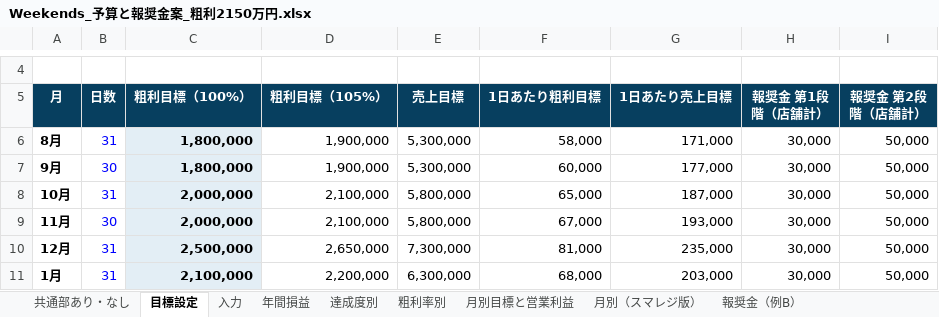
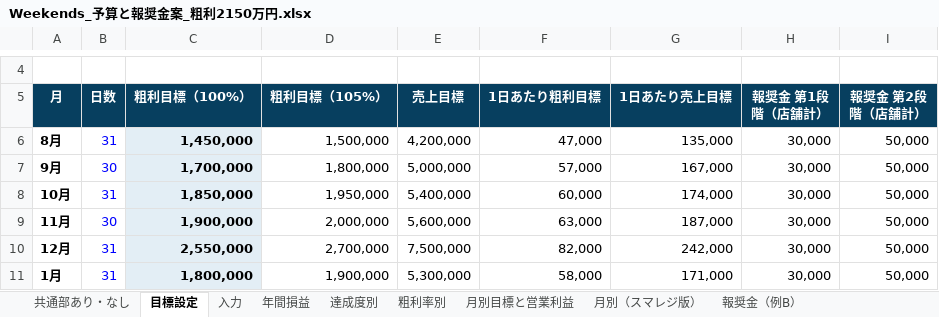
Before and after one commit to ayataka20/margin-calculator, an Excel workbook: excel/Weekends_予算と報奨金案_粗利2150万円.xlsx, sheet 目標設定, drawn as a sheet; only a part is shown, gaps mark what is left out; values as stored, in another font and other column widths than the file's, no borders; the diff covers the shown part only; the diff names each change by its address in the sheet, - before the commit and + after, or states it on an @@ line.

```diff
--- a/excel/Weekends_予算と報奨金案_粗利2150万円.xlsx (sheet 目標設定)
+++ b/excel/Weekends_予算と報奨金案_粗利2150万円.xlsx (sheet 目標設定)
-C6 (粗利目標（100%）): 1,800,000
+C6 (粗利目標（100%）): 1,450,000
-D6 (粗利目標（105%）): 1,900,000
+D6 (粗利目標（105%）): 1,500,000
-E6 (売上目標): 5,300,000
+E6 (売上目標): 4,200,000
-F6 (1日あたり粗利目標): 58,000
+F6 (1日あたり粗利目標): 47,000
-G6 (1日あたり売上目標): 171,000
+G6 (1日あたり売上目標): 135,000
-C7 (粗利目標（100%）): 1,800,000
+C7 (粗利目標（100%）): 1,700,000
-D7 (粗利目標（105%）): 1,900,000
+D7 (粗利目標（105%）): 1,800,000
-E7 (売上目標): 5,300,000
+E7 (売上目標): 5,000,000
-F7 (1日あたり粗利目標): 60,000
+F7 (1日あたり粗利目標): 57,000
-G7 (1日あたり売上目標): 177,000
+G7 (1日あたり売上目標): 167,000
-C8 (粗利目標（100%）): 2,000,000
+C8 (粗利目標（100%）): 1,850,000
-D8 (粗利目標（105%）): 2,100,000
+D8 (粗利目標（105%）): 1,950,000
-E8 (売上目標): 5,800,000
+E8 (売上目標): 5,400,000
-F8 (1日あたり粗利目標): 65,000
+F8 (1日あたり粗利目標): 60,000
-G8 (1日あたり売上目標): 187,000
+G8 (1日あたり売上目標): 174,000
-C9 (粗利目標（100%）): 2,000,000
+C9 (粗利目標（100%）): 1,900,000
-D9 (粗利目標（105%）): 2,100,000
+D9 (粗利目標（105%）): 2,000,000
-E9 (売上目標): 5,800,000
+E9 (売上目標): 5,600,000
-F9 (1日あたり粗利目標): 67,000
+F9 (1日あたり粗利目標): 63,000
-G9 (1日あたり売上目標): 193,000
+G9 (1日あたり売上目標): 187,000
-C10 (粗利目標（100%）): 2,500,000
+C10 (粗利目標（100%）): 2,550,000
-D10 (粗利目標（105%）): 2,650,000
+D10 (粗利目標（105%）): 2,700,000
-E10 (売上目標): 7,300,000
+E10 (売上目標): 7,500,000
-F10 (1日あたり粗利目標): 81,000
+F10 (1日あたり粗利目標): 82,000
-G10 (1日あたり売上目標): 235,000
+G10 (1日あたり売上目標): 242,000
-C11 (粗利目標（100%）): 2,100,000
+C11 (粗利目標（100%）): 1,800,000
-D11 (粗利目標（105%）): 2,200,000
+D11 (粗利目標（105%）): 1,900,000
-E11 (売上目標): 6,300,000
+E11 (売上目標): 5,300,000
-F11 (1日あたり粗利目標): 68,000
+F11 (1日あたり粗利目標): 58,000
-G11 (1日あたり売上目標): 203,000
+G11 (1日あたり売上目標): 171,000
```
Also changed, not shown: 25 edited cells elsewhere in this sheet, sheet 共通部あり・なし, sheet 月別（スマレジ版）, sheet 達成度別, sheet 粗利率別, sheet 月別目標と営業利益, sheet 年間損益, 1 more sheet, formulas that keep their value, charts or pictures, excel/Weekends_2027年度_目標と報奨金_店長説明用.xlsx, excel/Weekends_2027年度予算_社長用.xlsx, 2 other files.
